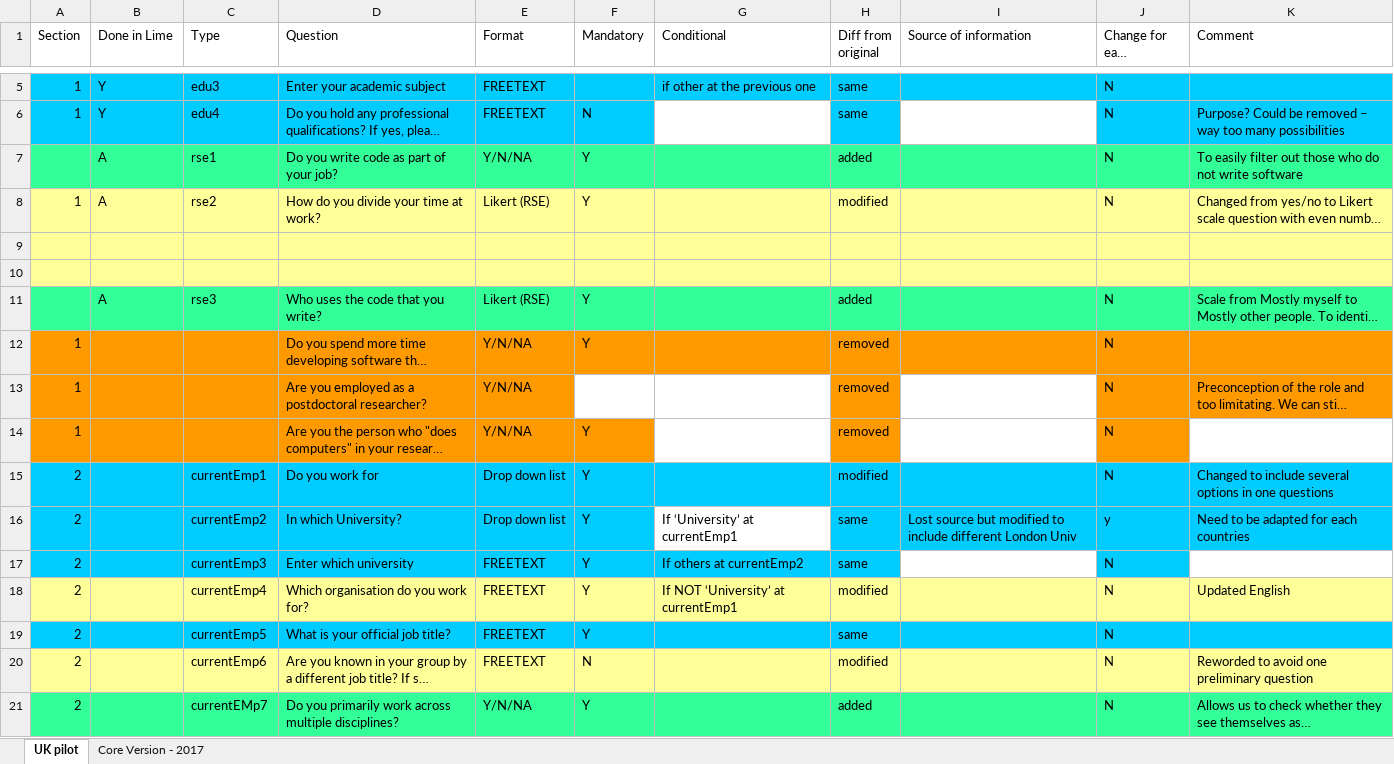
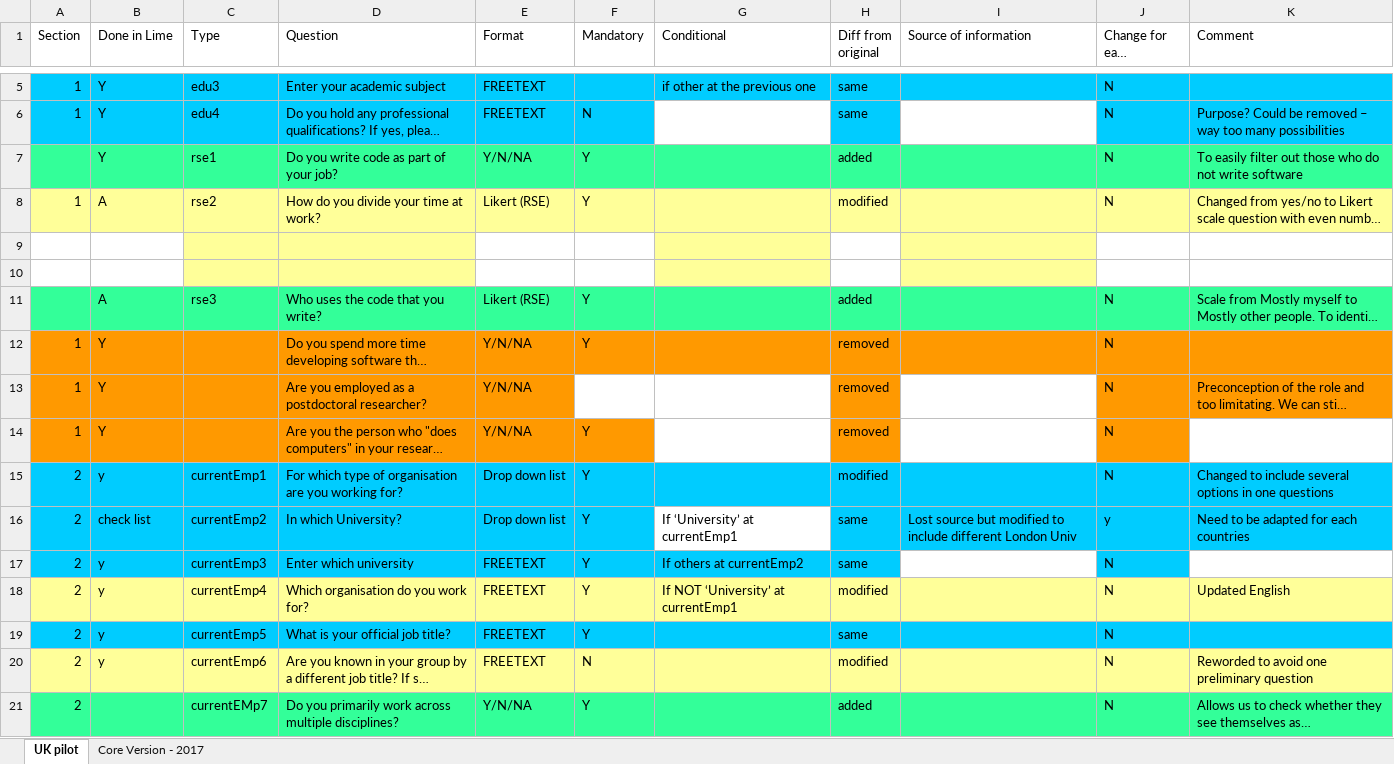
Before and after one commit to softwaresaved/international-survey, an Excel workbook: summary_questions.xlsx, sheet UK pilot, drawn as a sheet; only a part is shown, gaps mark what is left out; long unchanged cells end in …; values as stored, in another font and other column widths than the file's, no borders; conditional formats not drawn; the diff covers the shown part only; the diff names each change by its address in the sheet, - before the commit and + after, or states it on an @@ line.

Commit message:
Last changes

```diff
--- a/summary_questions.xlsx (sheet UK pilot)
+++ b/summary_questions.xlsx (sheet UK pilot)
-B7 (Done in Lime): A
+B7 (Done in Lime): Y
-A9:B10 fill: #FFFF99
+A9:B10 fill: none
-E9:F10 fill: #FFFF99
+E9:F10 fill: none
-H9:H10 fill: #FFFF99
+H9:H10 fill: none
-J9:K10 fill: #FFFF99
+J9:K10 fill: none
-B12:B14 (Done in Lime): (empty)
+B12:B14 (Done in Lime): Y
-B15 (Done in Lime): (empty)
+B15 (Done in Lime): y
-D15 (Question): Do you work for
+D15 (Question): For which type of organisation are you working for?
-B16 (Done in Lime): (empty)
+B16 (Done in Lime): check list
-B17:B20 (Done in Lime): (empty)
+B17:B20 (Done in Lime): y
```
Also changed, not shown: 14 edited cells elsewhere in this sheet.
